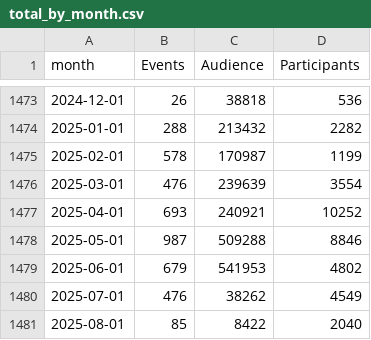
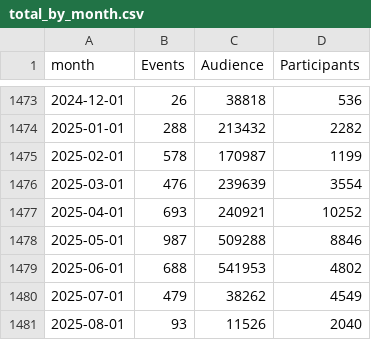
Before and after one commit to open-innovations/bradford-2025, a CSV file: src/themes/programme/_data/events/total_by_month.csv, drawn as a sheet; only a part is shown, gaps mark what is left out.

```diff
--- a/src/themes/programme/_data/events/total_by_month.csv
+++ b/src/themes/programme/_data/events/total_by_month.csv
@@ -1478,4 +1478,4 @@ month,Events,Audience,Participants
 2025-05-01,987,509288,8846
-2025-06-01,679,541953,4802
-2025-07-01,476,38262,4549
-2025-08-01,85,8422,2040
+2025-06-01,688,541953,4802
+2025-07-01,479,38262,4549
+2025-08-01,93,11526,2040
```
Also changed, not shown: src/themes/programme/_data/events/monthly_breakdown.csv, src/themes/programme/_data/events/monthly_by_project.csv, 19 other files.
